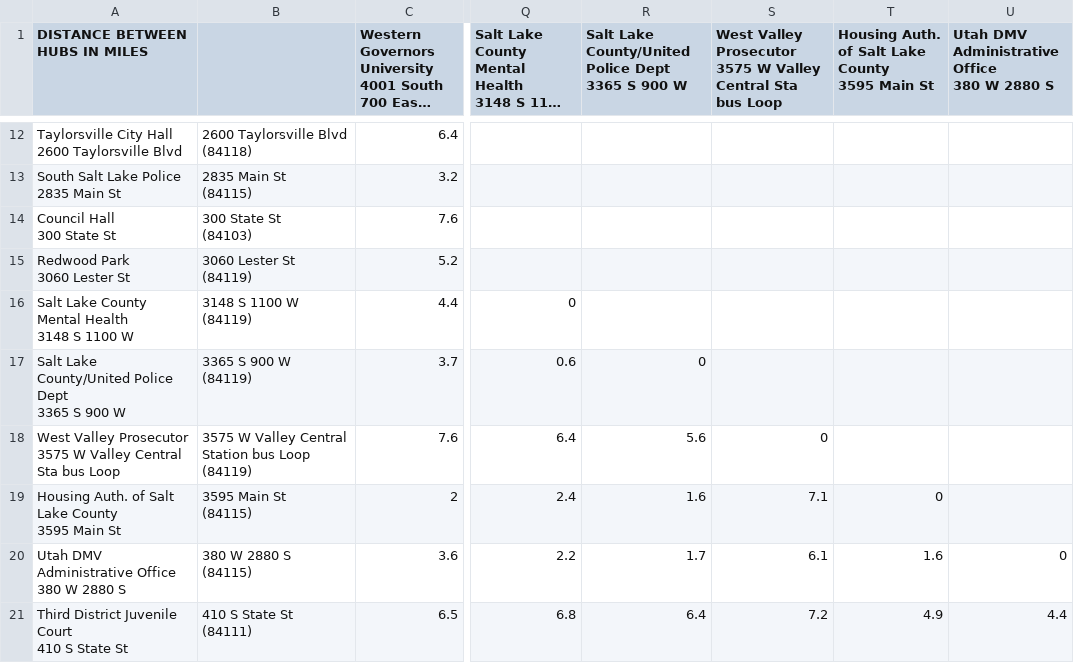
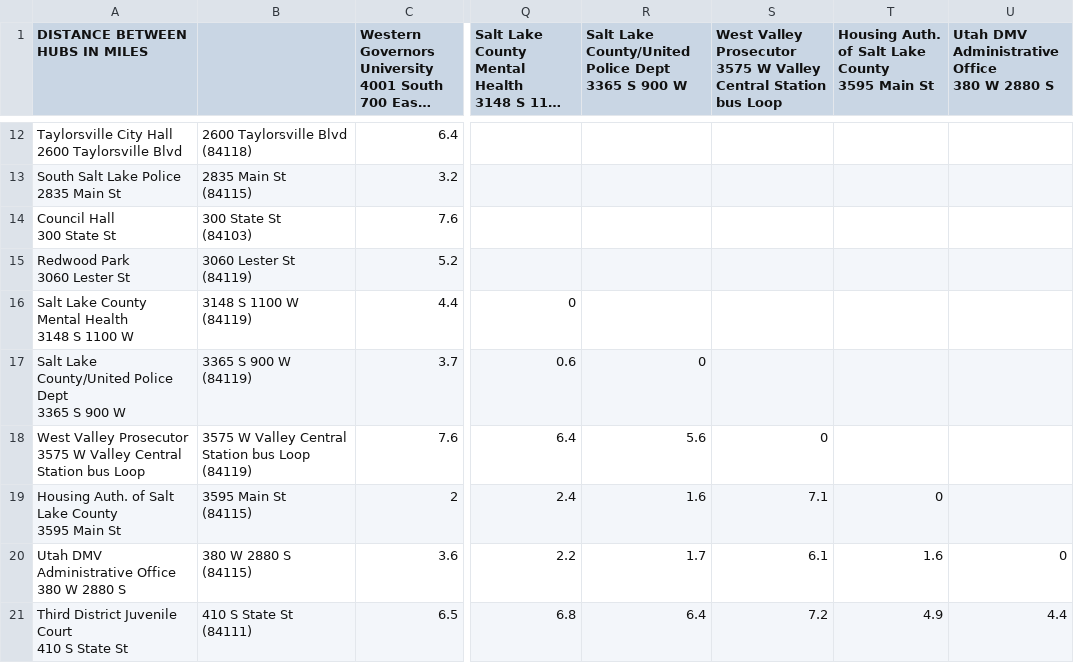
Before and after one commit to ReneMSdev/DSA2_project, a CSV file: data/csv_files/WGUPS Distance Table.csv, drawn as a sheet; only a part is shown, gaps mark what is left out; long unchanged cells end in …; the diff names each change by its address in the sheet, - before the commit and + after, or states it on an @@ line.

```diff
--- a/data/csv_files/WGUPS Distance Table.csv
+++ b/data/csv_files/WGUPS Distance Table.csv
-S1: …Valley Central Sta bus Loop
+S1: …Valley Central Station bus Loop
-A18 (DISTANCE BETWEEN HUBS IN MILES): …Valley Central Sta bus Loop
+A18 (DISTANCE BETWEEN HUBS IN MILES): …Valley Central Station bus Loop
```
Also changed, not shown: data/csv_files/WGUPS Package File.csv, 5 other files.
